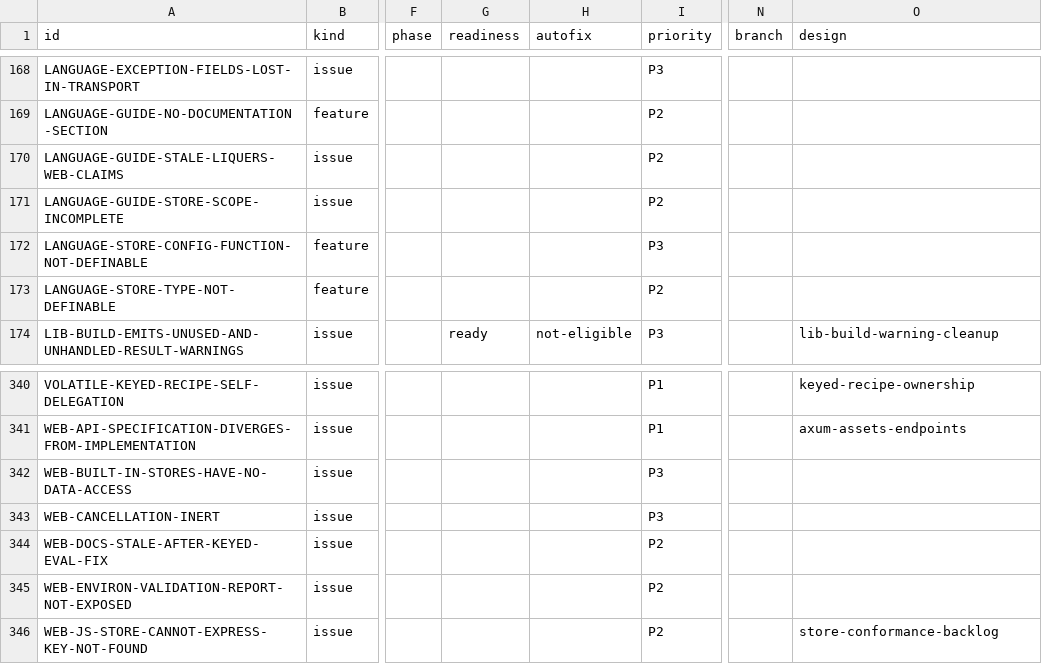
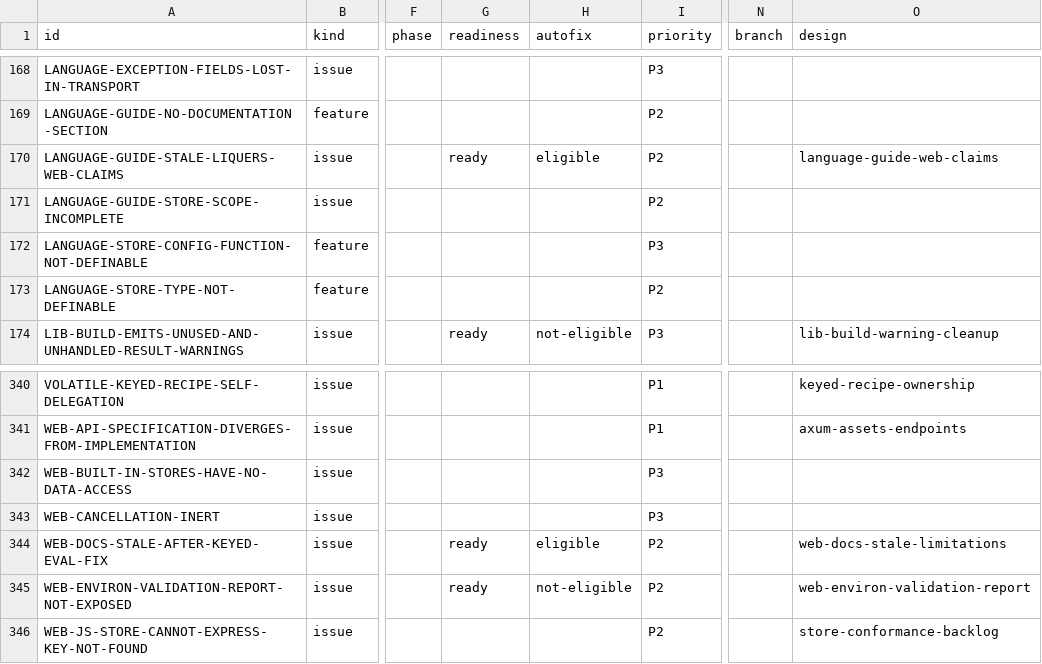
Before and after one commit to orest-d/liquers, a CSV file: specs/index.csv, drawn as a sheet; only a part is shown, gaps mark what is left out; the diff covers the shown part only; the diff names each change by its address in the sheet, - before the commit and + after, or states it on an @@ line.

```diff
--- a/specs/index.csv
+++ b/specs/index.csv
-G170 (readiness): (empty)
+G170 (readiness): ready
-H170 (autofix): (empty)
+H170 (autofix): eligible
-O170 (design): (empty)
+O170 (design): language-guide-web-claims
-G344:G345 (readiness): (empty)
+G344:G345 (readiness): ready
-H344 (autofix): (empty)
+H344 (autofix): eligible
-O344 (design): (empty)
+O344 (design): web-docs-stale-limitations
-H345 (autofix): (empty)
+H345 (autofix): not-eligible
-O345 (design): (empty)
+O345 (design): web-environ-validation-report
```
Also changed, not shown: 7 added rows and 12 edited cells elsewhere in this file, 20 other files.
